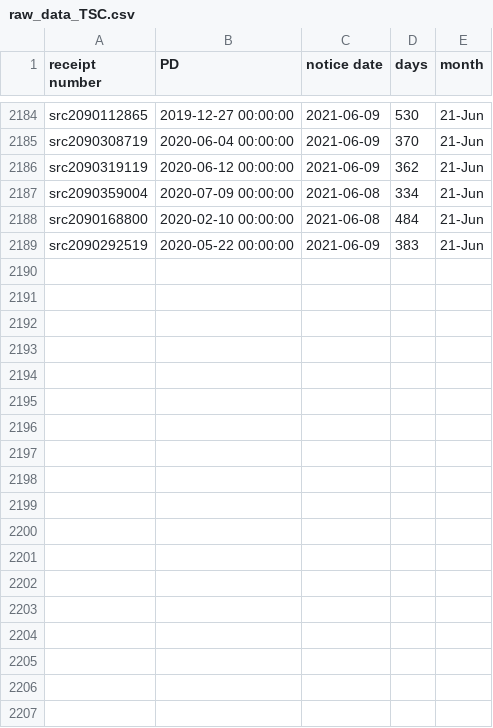
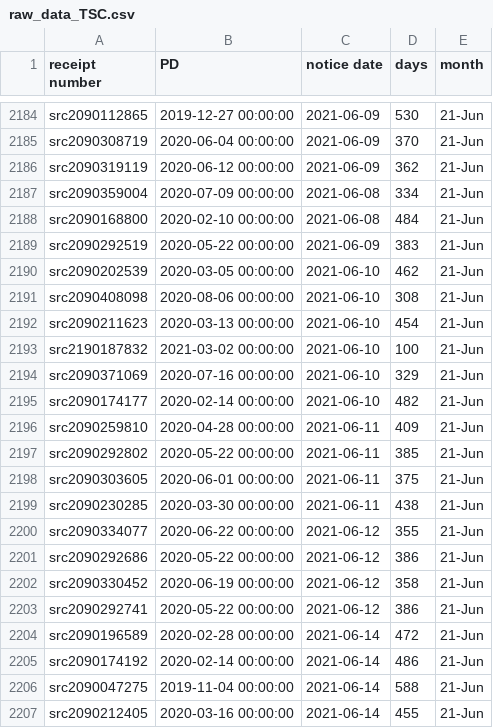
Before and after one commit to happy-fish-01/National_interest_waiver_waittime, a CSV file: raw_data_TSC.csv, drawn as a sheet; only a part is shown, gaps mark what is left out; the diff names each change by its address in the sheet, - before the commit and + after, or states it on an @@ line.

```diff
--- a/raw_data_TSC.csv
+++ b/raw_data_TSC.csv
+row 2190: src2090202539 | 2020-03-05 00:00:00 | 2021-06-10 | 462 | 21-Jun
+row 2191: src2090408098 | 2020-08-06 00:00:00 | 2021-06-10 | 308 | 21-Jun
+row 2192: src2090211623 | 2020-03-13 00:00:00 | 2021-06-10 | 454 | 21-Jun
+row 2193: src2190187832 | 2021-03-02 00:00:00 | 2021-06-10 | 100 | 21-Jun
+row 2194: src2090371069 | 2020-07-16 00:00:00 | 2021-06-10 | 329 | 21-Jun
+row 2195: src2090174177 | 2020-02-14 00:00:00 | 2021-06-10 | 482 | 21-Jun
+row 2196: src2090259810 | 2020-04-28 00:00:00 | 2021-06-11 | 409 | 21-Jun
+row 2197: src2090292802 | 2020-05-22 00:00:00 | 2021-06-11 | 385 | 21-Jun
+row 2198: src2090303605 | 2020-06-01 00:00:00 | 2021-06-11 | 375 | 21-Jun
+row 2199: src2090230285 | 2020-03-30 00:00:00 | 2021-06-11 | 438 | 21-Jun
+row 2200: src2090334077 | 2020-06-22 00:00:00 | 2021-06-12 | 355 | 21-Jun
+row 2201: src2090292686 | 2020-05-22 00:00:00 | 2021-06-12 | 386 | 21-Jun
+row 2202: src2090330452 | 2020-06-19 00:00:00 | 2021-06-12 | 358 | 21-Jun
+row 2203: src2090292741 | 2020-05-22 00:00:00 | 2021-06-12 | 386 | 21-Jun
+row 2204: src2090196589 | 2020-02-28 00:00:00 | 2021-06-14 | 472 | 21-Jun
+row 2205: src2090174192 | 2020-02-14 00:00:00 | 2021-06-14 | 486 | 21-Jun
+row 2206: src2090047275 | 2019-11-04 00:00:00 | 2021-06-14 | 588 | 21-Jun
+row 2207: src2090212405 | 2020-03-16 00:00:00 | 2021-06-14 | 455 | 21-Jun
```
Also changed, not shown: raw_data_NSC.csv, 3 other files.
